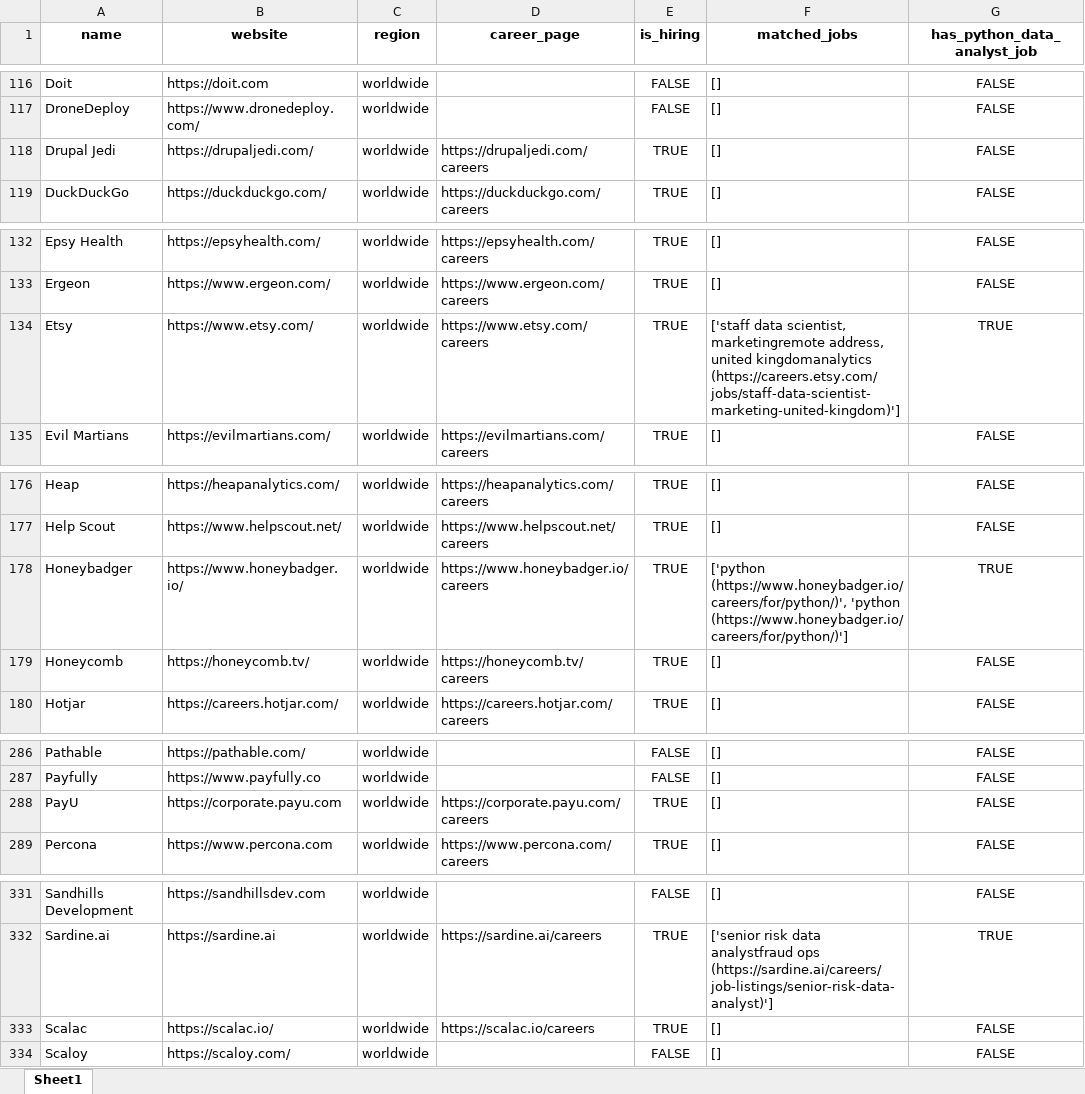
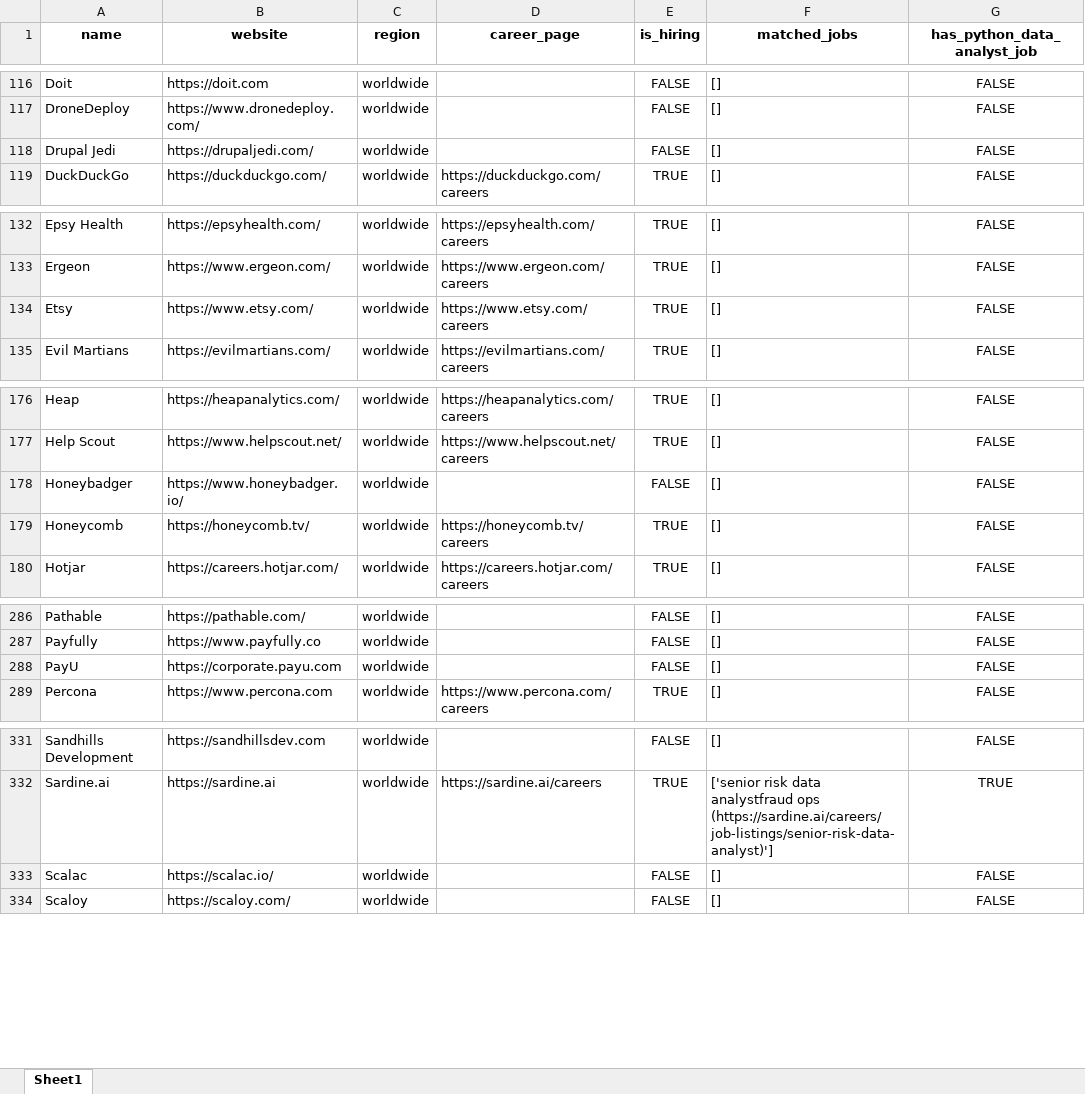
Before and after one commit to ChiaraVan1/remote-job-monitor, an Excel workbook: remote_companies_with_python_jobs_cached.xlsx, sheet Sheet1, drawn as a sheet; only a part is shown, gaps mark what is left out; values as stored, in another font and other column widths than the file's, no borders; the diff covers the shown part only; the diff names each change by its address in the sheet, - before the commit and + after, or states it on an @@ line.

```diff
--- a/remote_companies_with_python_jobs_cached.xlsx (sheet Sheet1)
+++ b/remote_companies_with_python_jobs_cached.xlsx (sheet Sheet1)
-D118 (career_page): https://drupaljedi.com/careers
+D118 (career_page): (empty)
-E118 (is_hiring): TRUE
+E118 (is_hiring): FALSE
-F134 (matched_jobs): ['staff data scientist, marketingremote address, united kingdomanalytics (https://careers.etsy.com/jobs/staff-data-scientist-marketing-united-kingdom)']
+F134 (matched_jobs): []
-G134 (has_python_data_analyst_job): TRUE
+G134 (has_python_data_analyst_job): FALSE
-D178 (career_page): https://www.honeybadger.io/careers
+D178 (career_page): (empty)
-E178 (is_hiring): TRUE
+E178 (is_hiring): FALSE
-F178 (matched_jobs): ['python (https://www.honeybadger.io/careers/for/python/)', 'python (https://www.honeybadger.io/careers/for/python/)']
+F178 (matched_jobs): []
-G178 (has_python_data_analyst_job): TRUE
+G178 (has_python_data_analyst_job): FALSE
-D288 (career_page): https://corporate.payu.com/careers
+D288 (career_page): (empty)
-E288 (is_hiring): TRUE
+E288 (is_hiring): FALSE
-D333 (career_page): https://scalac.io/careers
+D333 (career_page): (empty)
-E333 (is_hiring): TRUE
+E333 (is_hiring): FALSE
```
Also changed, not shown: 5 edited cells elsewhere in this sheet, 1 other file.
